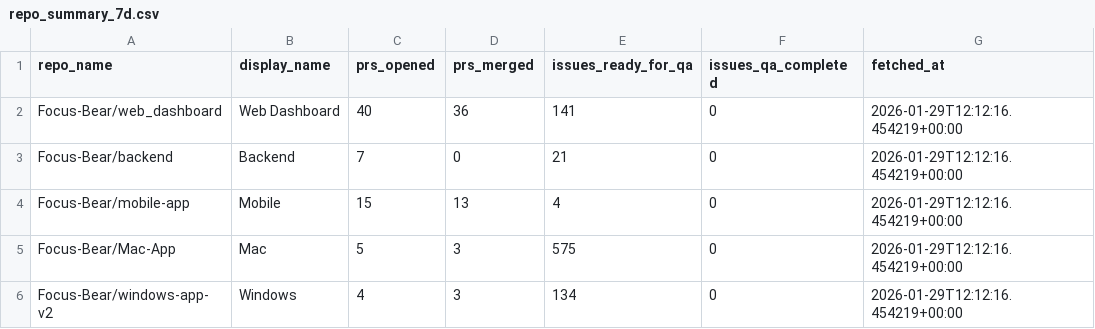
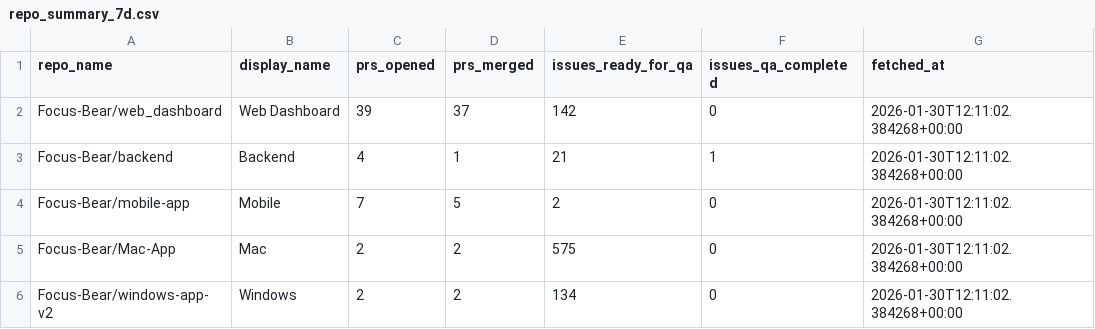
Before and after one commit to Focus-Bear/dora_pipeline, a CSV file: repo_summary_7d.csv, drawn as a sheet.

```diff
--- a/repo_summary_7d.csv
+++ b/repo_summary_7d.csv
@@ -1,6 +1,6 @@
 repo_name,display_name,prs_opened,prs_merged,issues_ready_for_qa,issues_qa_completed,fetched_at
-Focus-Bear/web_dashboard,Web Dashboard,40,36,141,0,2026-01-29T12:12:16.454219+00:00
-Focus-Bear/backend,Backend,7,0,21,0,2026-01-29T12:12:16.454219+00:00
-Focus-Bear/mobile-app,Mobile,15,13,4,0,2026-01-29T12:12:16.454219+00:00
-Focus-Bear/Mac-App,Mac,5,3,575,0,2026-01-29T12:12:16.454219+00:00
-Focus-Bear/windows-app-v2,Windows,4,3,134,0,2026-01-29T12:12:16.454219+00:00
+Focus-Bear/web_dashboard,Web Dashboard,39,37,142,0,2026-01-30T12:11:02.384268+00:00
+Focus-Bear/backend,Backend,4,1,21,1,2026-01-30T12:11:02.384268+00:00
+Focus-Bear/mobile-app,Mobile,7,5,2,0,2026-01-30T12:11:02.384268+00:00
+Focus-Bear/Mac-App,Mac,2,2,575,0,2026-01-30T12:11:02.384268+00:00
+Focus-Bear/windows-app-v2,Windows,2,2,134,0,2026-01-30T12:11:02.384268+00:00
```
Also changed, not shown: 3 other files.
